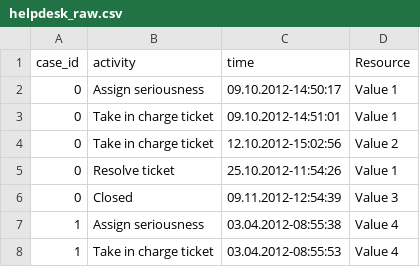
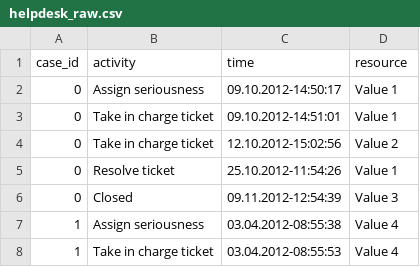
Before and after one commit to fau-is/xnap-sa, a CSV file: xnap/data/helpdesk_raw.csv, drawn as a sheet; only a part is shown.

```diff
--- a/xnap/data/helpdesk_raw.csv
+++ b/xnap/data/helpdesk_raw.csv
@@ -1,2 +1,2 @@
-case_id;activity;time;Resource
+case_id;activity;time;resource
 0;Assign seriousness;09.10.2012-14:50:17;Value 1
```
Also changed, not shown: xnap/data/bpi2020p_raw_sample_100.csv, xnap/data/helpdesk_raw_sample_100.csv, 5 other files.
